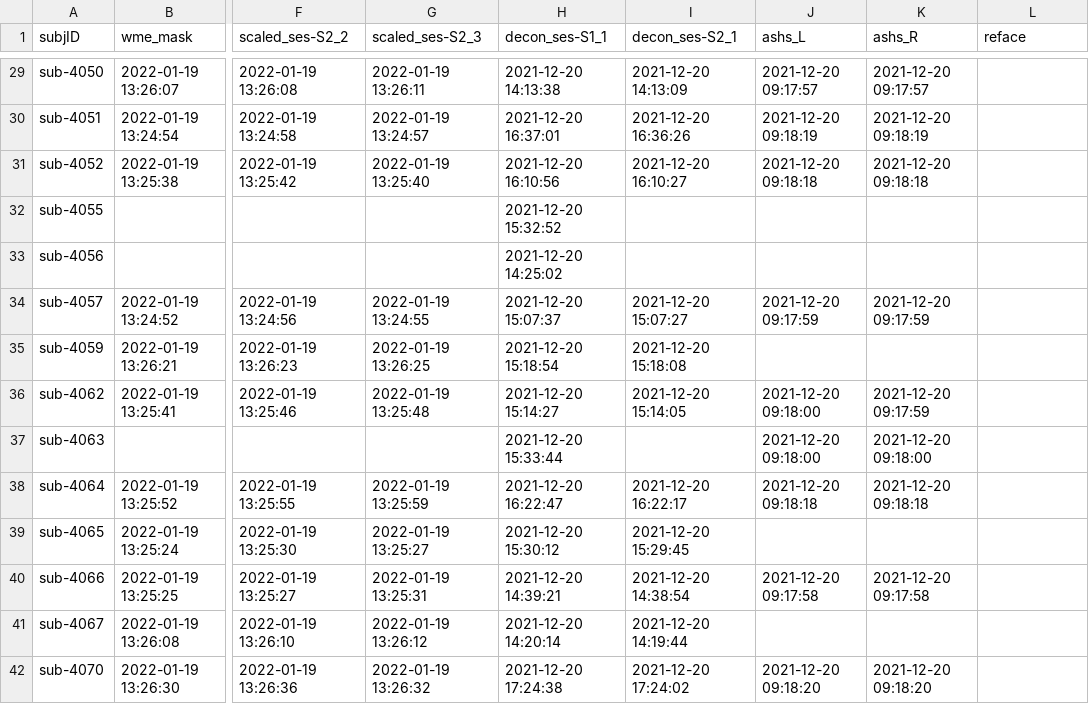
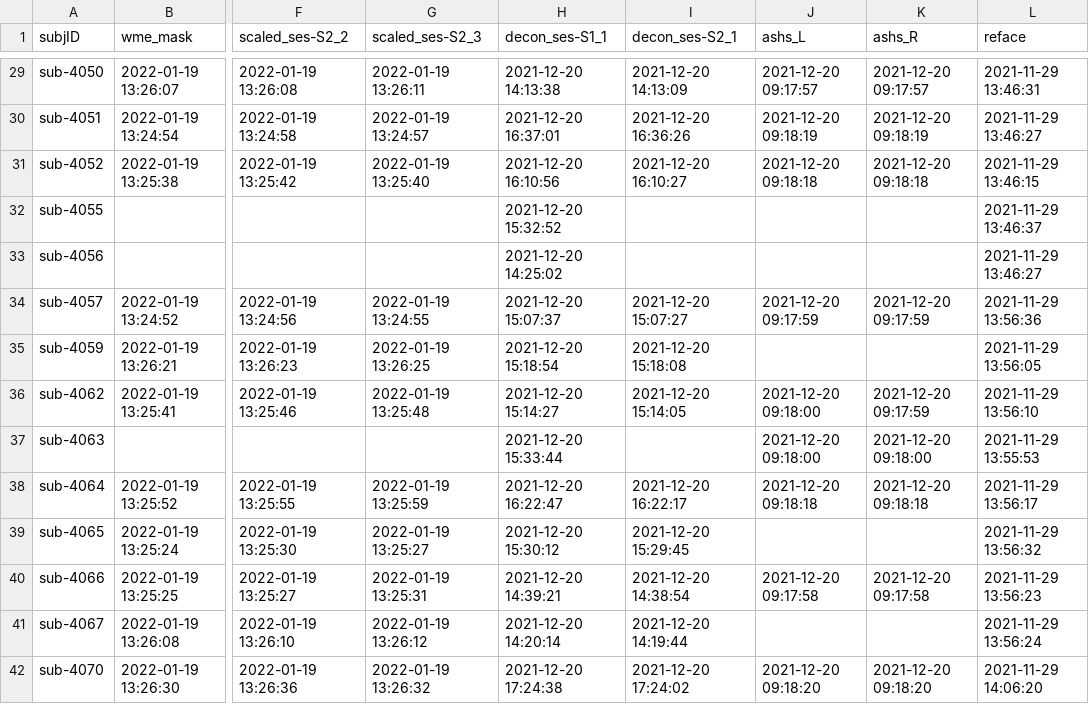
Before and after one commit to emu-project/func_processing, a TSV file: logs/completed_preprocessing.tsv, drawn as a sheet; only a part is shown, gaps mark what is left out; the diff covers the shown part only; the diff names each change by its address in the sheet, - before the commit and + after, or states it on an @@ line.

Commit message:
Updated completed_preprocess.tsv at 2022-02-11 13:06:21

```diff
--- a/logs/completed_preprocessing.tsv
+++ b/logs/completed_preprocessing.tsv
-L29 (reface): (empty)
+L29 (reface): 2021-11-29 13:46:31
-L30 (reface): (empty)
+L30 (reface): 2021-11-29 13:46:27
-L31 (reface): (empty)
+L31 (reface): 2021-11-29 13:46:15
-L32 (reface): (empty)
+L32 (reface): 2021-11-29 13:46:37
-L33 (reface): (empty)
+L33 (reface): 2021-11-29 13:46:27
-L34 (reface): (empty)
+L34 (reface): 2021-11-29 13:56:36
-L35 (reface): (empty)
+L35 (reface): 2021-11-29 13:56:05
-L36 (reface): (empty)
+L36 (reface): 2021-11-29 13:56:10
-L37 (reface): (empty)
+L37 (reface): 2021-11-29 13:55:53
-L38 (reface): (empty)
+L38 (reface): 2021-11-29 13:56:17
-L39 (reface): (empty)
+L39 (reface): 2021-11-29 13:56:32
-L40 (reface): (empty)
+L40 (reface): 2021-11-29 13:56:23
-L41 (reface): (empty)
+L41 (reface): 2021-11-29 13:56:24
-L42 (reface): (empty)
+L42 (reface): 2021-11-29 14:06:20
```
Also changed, not shown: 101 edited cells elsewhere in this file.
